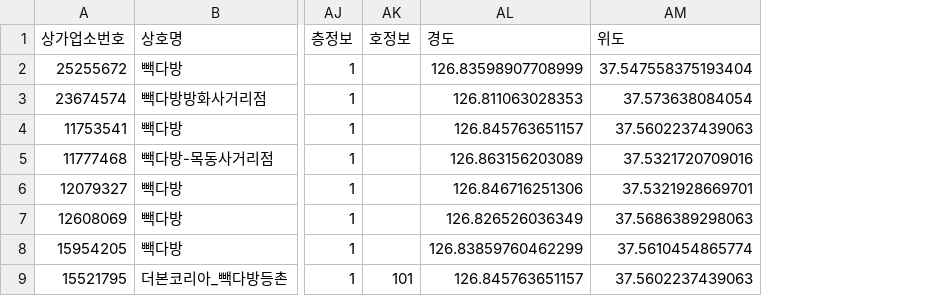
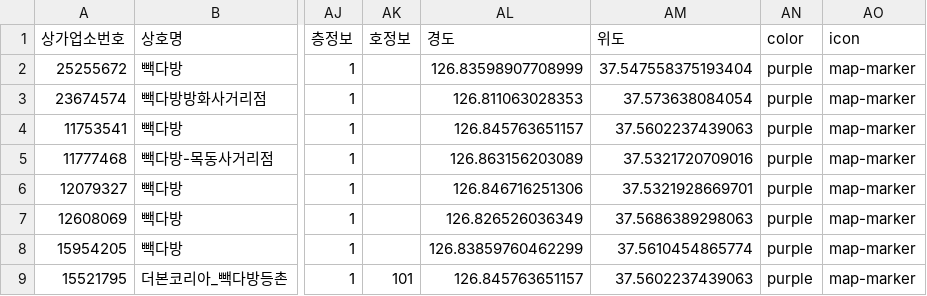
Before and after one commit to YeongilK/Data-Analysis-2020, a CSV file: input/paikdabang.csv, drawn as a sheet; only a part is shown, gaps mark what is left out; the diff names each change by its address in the sheet, - before the commit and + after, or states it on an @@ line.

```diff
--- a/input/paikdabang.csv
+++ b/input/paikdabang.csv
+column AN (color), rows 2-9: all purple
+column AO (icon), rows 2-9: all map-marker
```
Also changed, not shown: input/coffee2.csv, input/ediya.csv, 4 other files.
